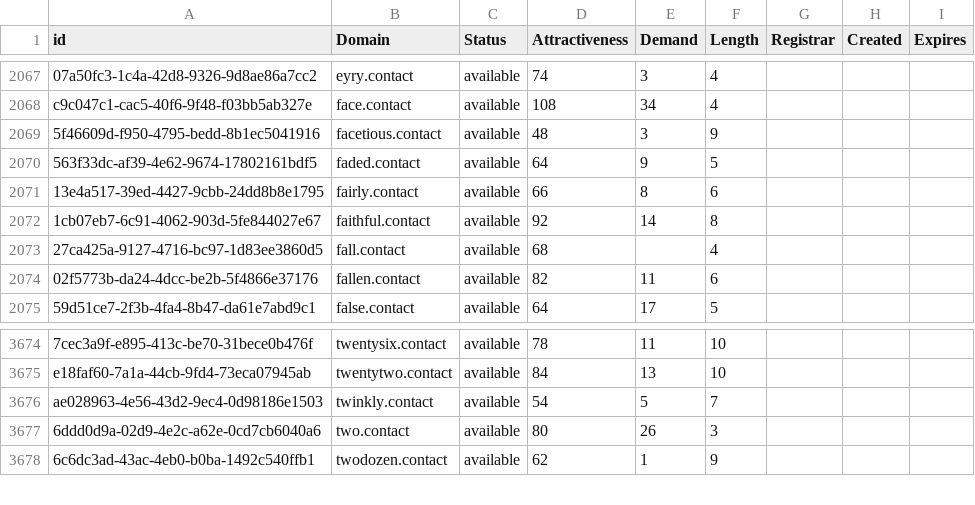
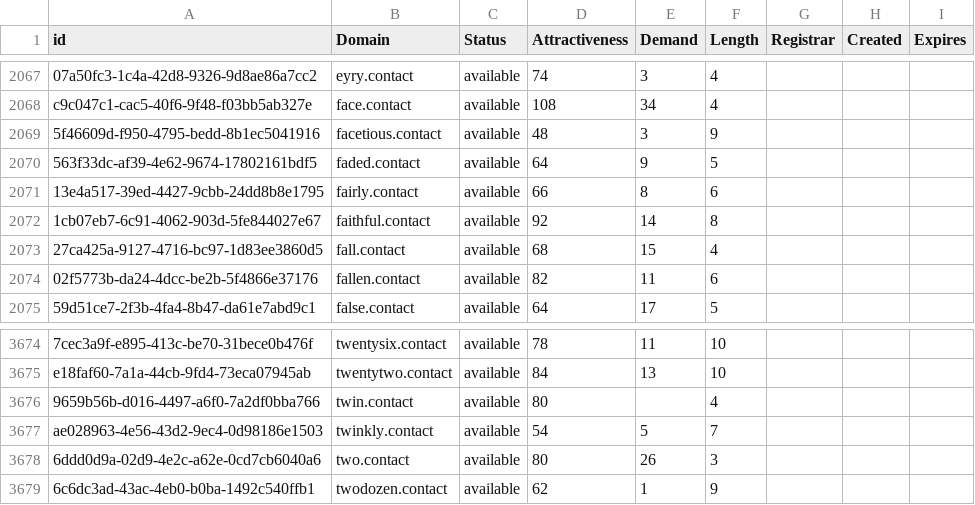
Before and after one commit to UniqueDomains/contact-oneword-domains, a CSV file: contact.csv, drawn as a sheet; only a part is shown, gaps mark what is left out; the diff names each change by its address in the sheet, - before the commit and + after, or states it on an @@ line.

Commit message:
Domains update

```diff
--- a/contact.csv
+++ b/contact.csv
-E2073 (Demand): (empty)
+E2073 (Demand): 15
+row 3676: 9659b56b-d016-4497-a6f0-7a2df0bba766 | twin.contact | available | 80 |  | 4
```
Also changed, not shown: 2 other files.
